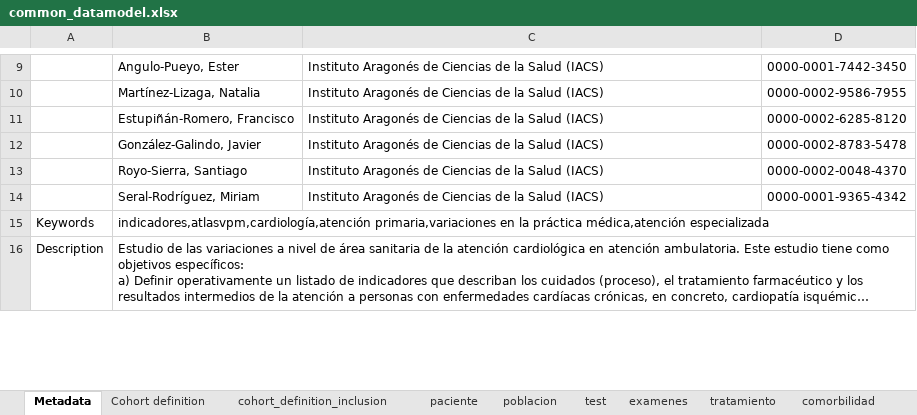
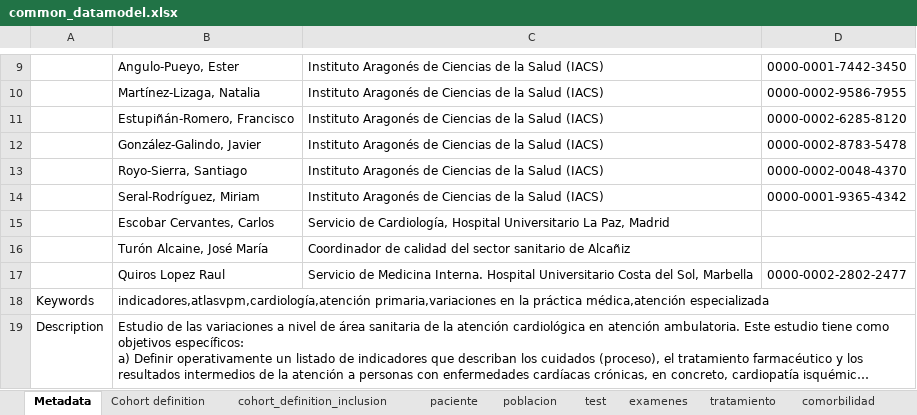
Before and after one commit to cienciadedatosysalud/atlas-cardio, an Excel workbook: docs/CDM/common_datamodel.xlsx, sheet Metadata, drawn as a sheet; only a part is shown, gaps mark what is left out; long unchanged cells end in …; values as stored, in another font and other column widths than the file's, no borders; the diff covers the shown part only; the diff names each change by its address in the sheet, - before the commit and + after, or states it on an @@ line.

```diff
--- a/docs/CDM/common_datamodel.xlsx (sheet Metadata)
+++ b/docs/CDM/common_datamodel.xlsx (sheet Metadata)
+row 15:  | Escobar Cervantes, Carlos | Servicio de Cardiología, Hospital Universitario La Paz, Madrid
+row 16:  | Turón Alcaine, José María | Coordinador de calidad del sector sanitario de Alcañiz
+row 17:  | Quiros Lopez Raul | Servicio de Medicina Interna. Hospital Universitario Costa del Sol, Marbella | 0000-0002-2802-2477
```
Also changed, not shown: 2 edited cells elsewhere in this sheet, 11 other files.
